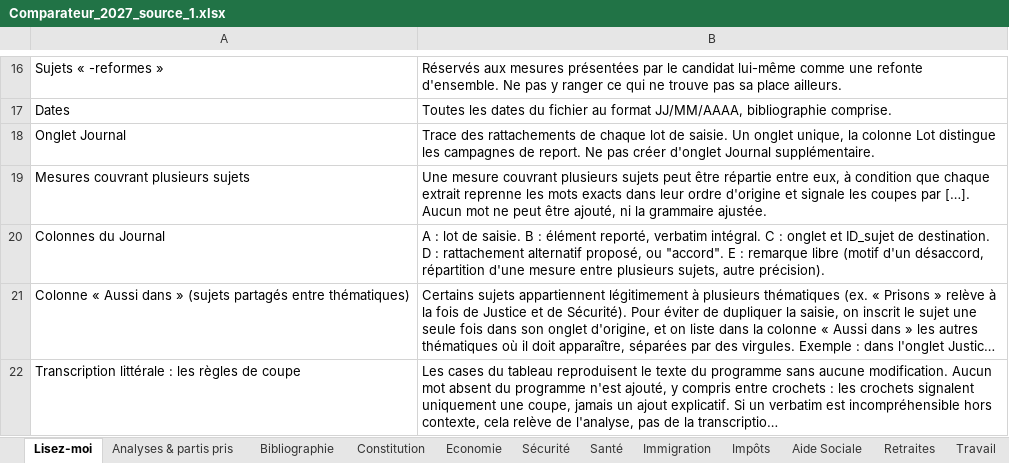
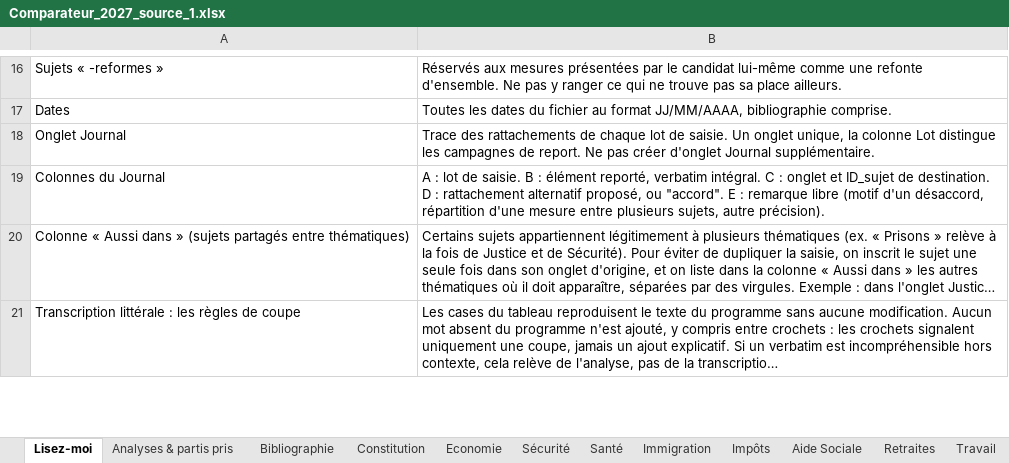
Before and after one commit to Lutincompris67/comparateur-2027, an Excel workbook: Comparateur_2027_source_1.xlsx, sheet Lisez-moi, drawn as a sheet; only a part is shown, gaps mark what is left out; long unchanged cells end in …; values as stored, in another font and other column widths than the file's, no borders; removed rows and columns are numbered as before the commit, all else as after; the diff covers the shown part only; the diff names each change by its address in the sheet, - before the commit and + after, or states it on an @@ line.

```diff
--- a/Comparateur_2027_source_1.xlsx (sheet Lisez-moi)
+++ b/Comparateur_2027_source_1.xlsx (sheet Lisez-moi)
-row 19: Mesures couvrant plusieurs sujets | Une mesure couvrant plusieurs sujets peut être répartie entre eux, à condition que chaque extrait reprenne les mots exacts dans leur ordre d'origine et signale les coupes par […]. Aucun mot ne peut être ajouté, ni la grammaire ajustée.
```
Also changed, not shown: 3 added rows and 1 edited cell elsewhere in this sheet, sheet Bibliographie, sheet Analyses & partis pris, sheet Numérique & IA, sheet Ecole, sheet Environnement, sheet Journal, 30 more sheets, other sheet tabs.
